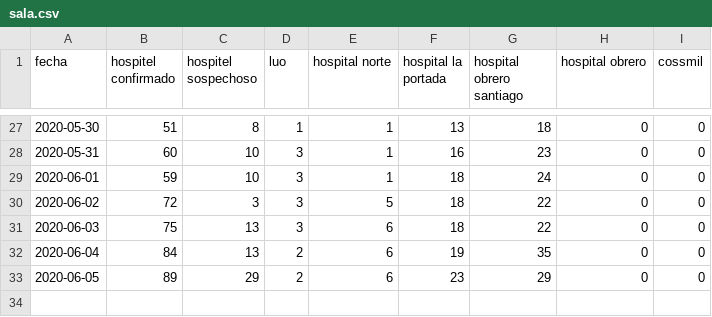
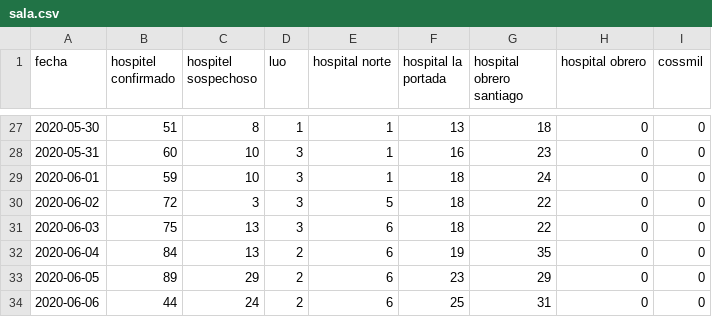
Before and after one commit to mauforonda/covid19-lapaz-establecimientos, a CSV file: sala.csv, drawn as a sheet; only a part is shown, gaps mark what is left out.

```diff
--- a/sala.csv
+++ b/sala.csv
@@ -33 +33,2 @@ fecha,hospitel confirmado,hospitel sospechoso,luo,hospital norte,hospital la por
 2020-06-05,89,29,2,6,23,29,0,0
+2020-06-06,44,24,2,6,25,31,0,0
```
Also changed, not shown: uci.csv, uti.csv, 9 other files.
